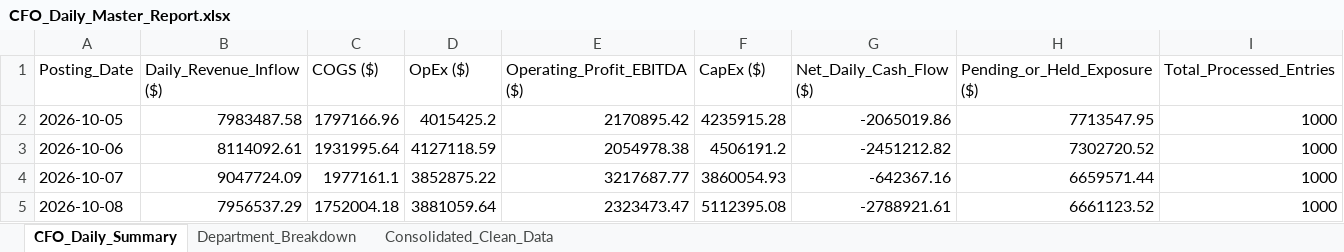
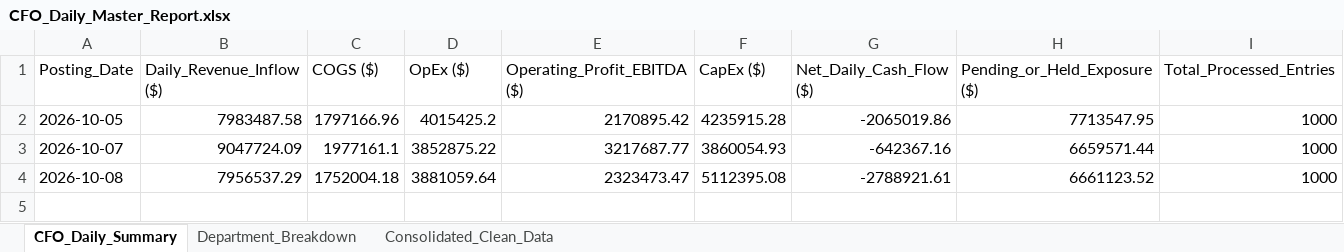
Before and after one commit to ArunimDA/Accounts_Automation, an Excel workbook: CFO_Daily_Master_Report.xlsx, sheet CFO_Daily_Summary, drawn as a sheet; values as stored, in another font and other column widths than the file's, no borders; the diff names each change by its address in the sheet, - before the commit and + after, or states it on an @@ line.

```diff
--- a/CFO_Daily_Master_Report.xlsx (sheet CFO_Daily_Summary)
+++ b/CFO_Daily_Master_Report.xlsx (sheet CFO_Daily_Summary)
-row 3: 2026-10-06 | 8114092.61 | 1931995.64 | 4127118.59 | 2054978.38 | 4506191.2 | -2451212.82 | 7302720.52 | 1000
```
Also changed, not shown: sheet Consolidated_Clean_Data, sheet Department_Breakdown.
